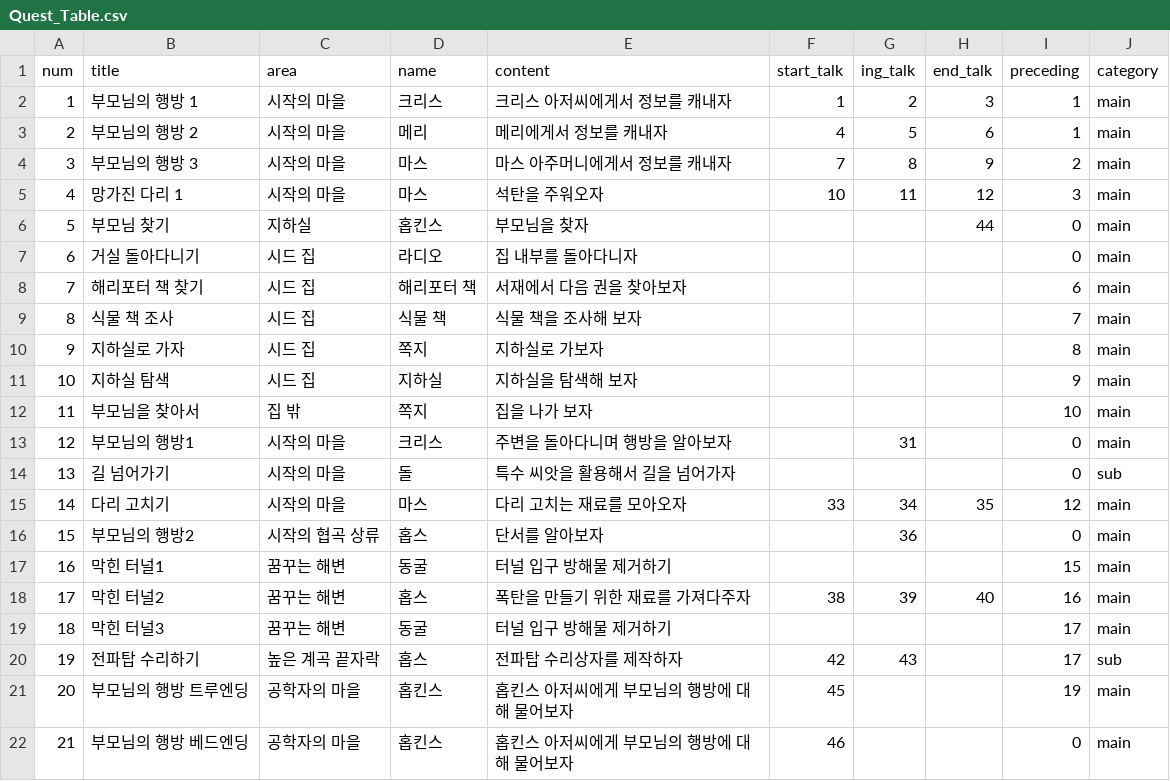
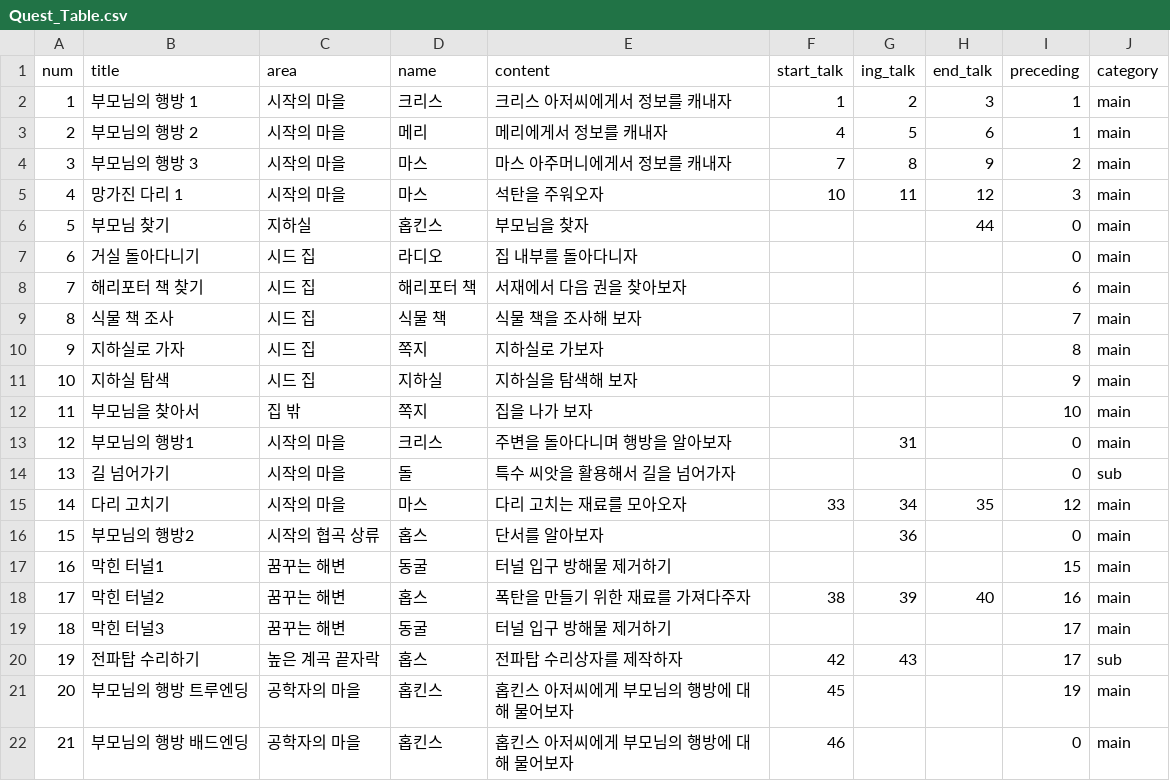
Before and after one commit to Project-Seed/Seed, a CSV file: Unity_File/Assets/Resources/Quest_Table.csv, drawn as a sheet.

```diff
--- a/Unity_File/Assets/Resources/Quest_Table.csv
+++ b/Unity_File/Assets/Resources/Quest_Table.csv
@@ -21,2 +21,2 @@ num,title,area,name,content,start_talk,ing_talk,end_talk,preceding,category
 20,부모님의 행방 트루엔딩,공학자의 마을,홉킨스,홉킨스 아저씨에게 부모님의 행방에 대해 물어보자,45,,,19,main
-21,부모님의 행방 베드엔딩,공학자의 마을,홉킨스,홉킨스 아저씨에게 부모님의 행방에 대해 물어보자,46,,,0,main
+21,부모님의 행방 배드엔딩,공학자의 마을,홉킨스,홉킨스 아저씨에게 부모님의 행방에 대해 물어보자,46,,,0,main
```
Also changed, not shown: Unity_File/Assets/Resources/Text.csv, 12 other files.
